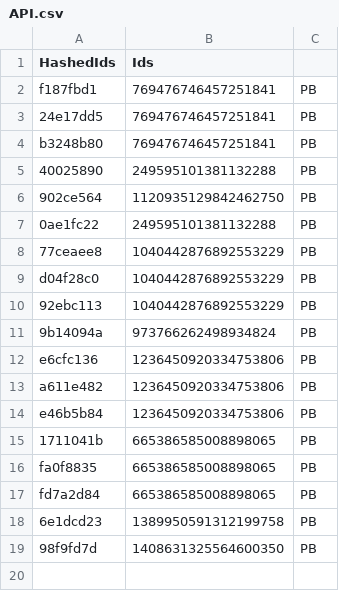
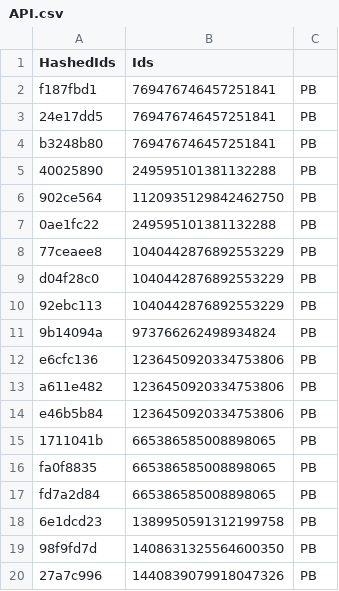
Before and after one commit to vertex-peak/API, a CSV file: API.csv, drawn as a sheet; the diff names each change by its address in the sheet, - before the commit and + after, or states it on an @@ line.

Commit message:
Update Premium/Booster CSV

```diff
--- a/API.csv
+++ b/API.csv
+row 20: 27a7c996 | 1440839079918047326 | PB
```
